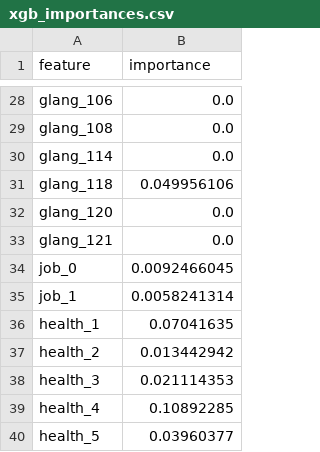
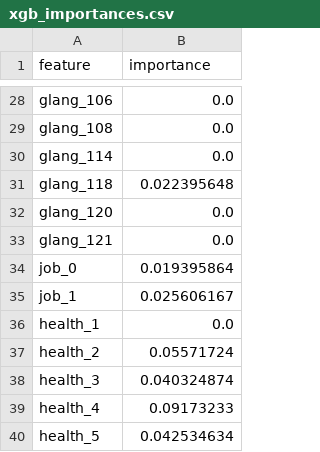
Before and after one commit to EvgenyKoles/final_cs_magister, a CSV file: artifacts/interpretability/xgb_importances.csv, drawn as a sheet; only a part is shown, gaps mark what is left out; the diff covers the shown part only.

```diff
--- a/artifacts/interpretability/xgb_importances.csv
+++ b/artifacts/interpretability/xgb_importances.csv
@@ -30,11 +30,11 @@ glang_108,0.0
 glang_114,0.0
-glang_118,0.049956106
+glang_118,0.022395648
 glang_120,0.0
 glang_121,0.0
-job_0,0.0092466045
-job_1,0.0058241314
-health_1,0.07041635
-health_2,0.013442942
-health_3,0.021114353
-health_4,0.10892285
-health_5,0.03960377
+job_0,0.019395864
+job_1,0.025606167
+health_1,0.0
+health_2,0.05571724
+health_3,0.040324874
+health_4,0.09173233
+health_5,0.042534634
```
Also changed, not shown: 16 edited cells elsewhere in this file, artifacts/interpretability/logreg_coefs.csv, artifacts/interpretability/xgb_tuned_importances.csv, 49 other files.
